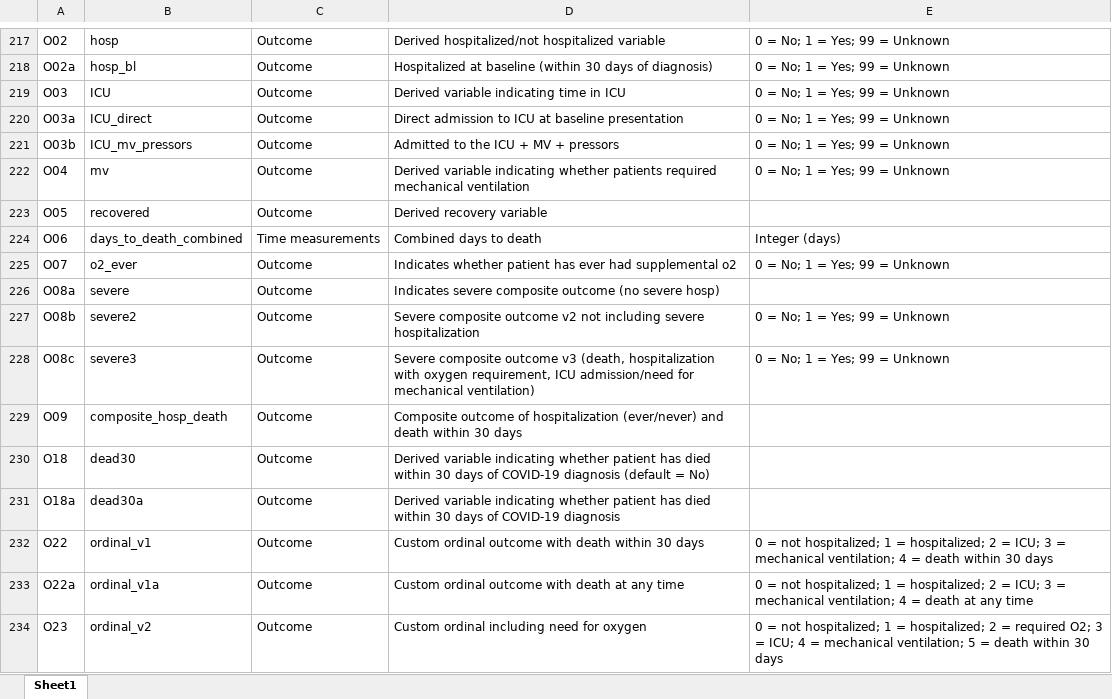
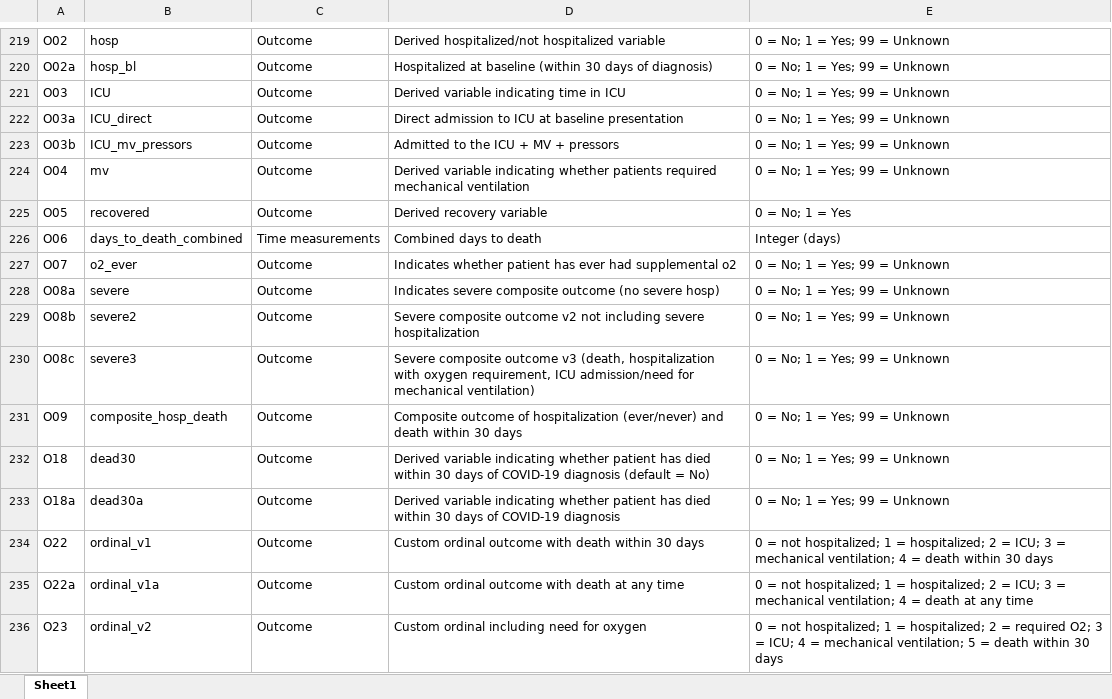
Before and after one commit to covidncancer/CCC19_dictionary, an Excel workbook: CCC19_Derived_Variables_Spreadsheet.xlsx, sheet Sheet1, drawn as a sheet; only a part is shown, gaps mark what is left out; values as stored, in another font and other column widths than the file's, no borders; table styles not drawn; addresses are those after the commit; the diff covers the shown part only; the diff names each change by its address in the sheet, - before the commit and + after, or states it on an @@ line.

```diff
--- a/CCC19_Derived_Variables_Spreadsheet.xlsx (sheet Sheet1)
+++ b/CCC19_Derived_Variables_Spreadsheet.xlsx (sheet Sheet1)
-E225: (empty)
+E225: 0 = No; 1 = Yes
-E228: (empty)
+E228: 0 = No; 1 = Yes; 99 = Unknown
-E231:E233: (empty)
+E231:E233: 0 = No; 1 = Yes; 99 = Unknown
```
Also changed, not shown: 9 added rows, 7 removed rows and 36 edited cells elsewhere in this sheet, 1 other file.
